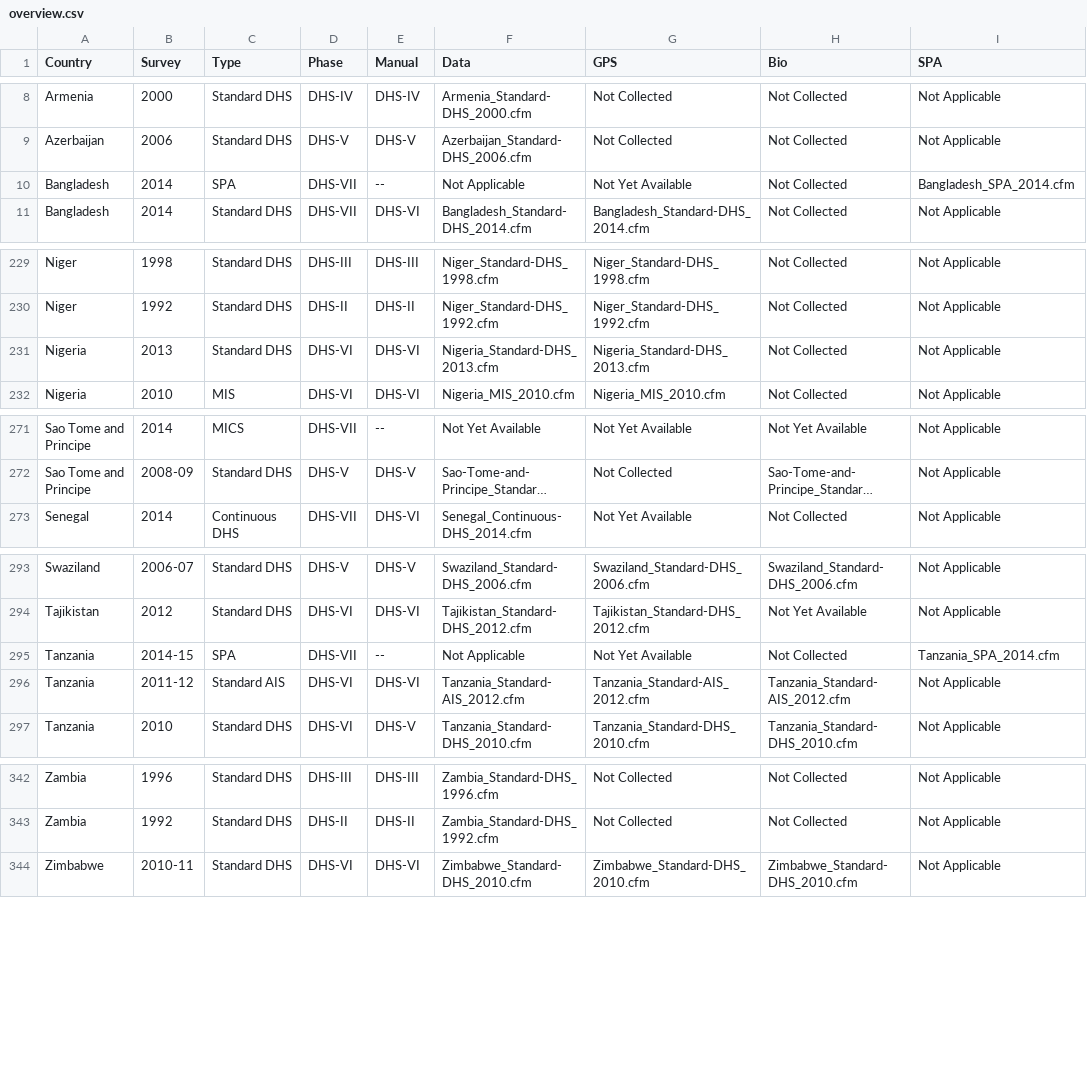
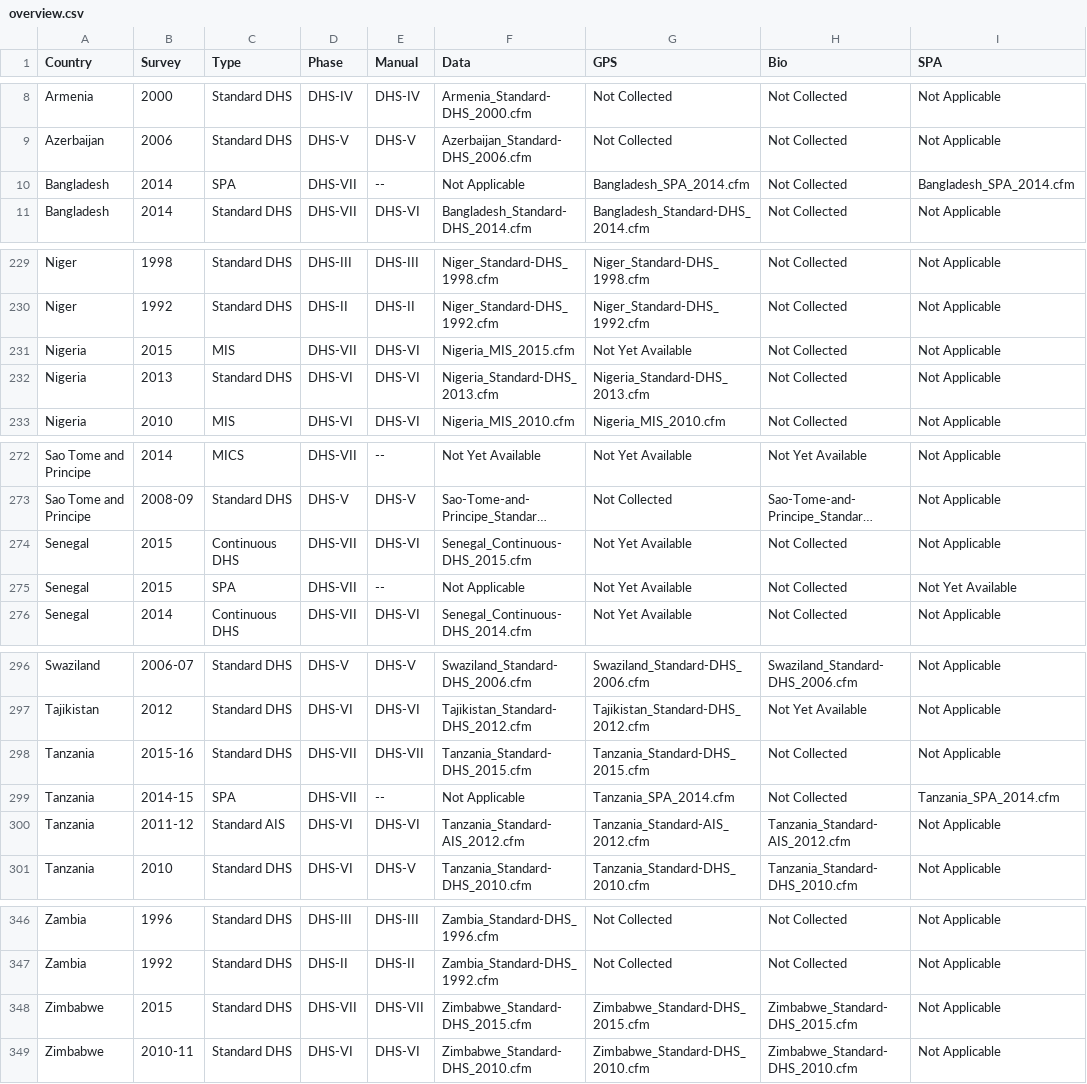
Before and after one commit to dushoff/DHS_overview, a CSV file: git_push/overview.csv, drawn as a sheet; only a part is shown, gaps mark what is left out; long unchanged cells end in …; addresses are those after the commit; the diff names each change by its address in the sheet, - before the commit and + after, or states it on an @@ line.

Commit message:
Oops. May have updated too soon.

```diff
--- a/git_push/overview.csv
+++ b/git_push/overview.csv
-G10 (GPS): Not Yet Available
+G10 (GPS): Bangladesh_SPA_2014.cfm
+row 231: Nigeria | 2015 | MIS | DHS-VII | DHS-VI | Nigeria_MIS_2015.cfm | Not Yet Available | Not Collected | Not Applicable
+row 274: Senegal | 2015 | Continuous DHS | DHS-VII | DHS-VI | Senegal_Continuous-DHS_2015.cfm | Not Yet Available | Not Collected | Not Applicable
+row 275: Senegal | 2015 | SPA | DHS-VII | -- | Not Applicable | Not Yet Available | Not Collected | Not Yet Available
+row 298: Tanzania | 2015-16 | Standard DHS | DHS-VII | DHS-VII | Tanzania_Standard-DHS_2015.cfm | Tanzania_Standard-DHS_2015.cfm | Not Collected | Not Applicable
-G299 (GPS): Not Yet Available
+G299 (GPS): Tanzania_SPA_2014.cfm
+row 348: Zimbabwe | 2015 | Standard DHS | DHS-VII | DHS-VII | Zimbabwe_Standard-DHS_2015.cfm | Zimbabwe_Standard-DHS_2015.cfm | Zimbabwe_Standard-DHS_2015.cfm | Not Applicable
```
